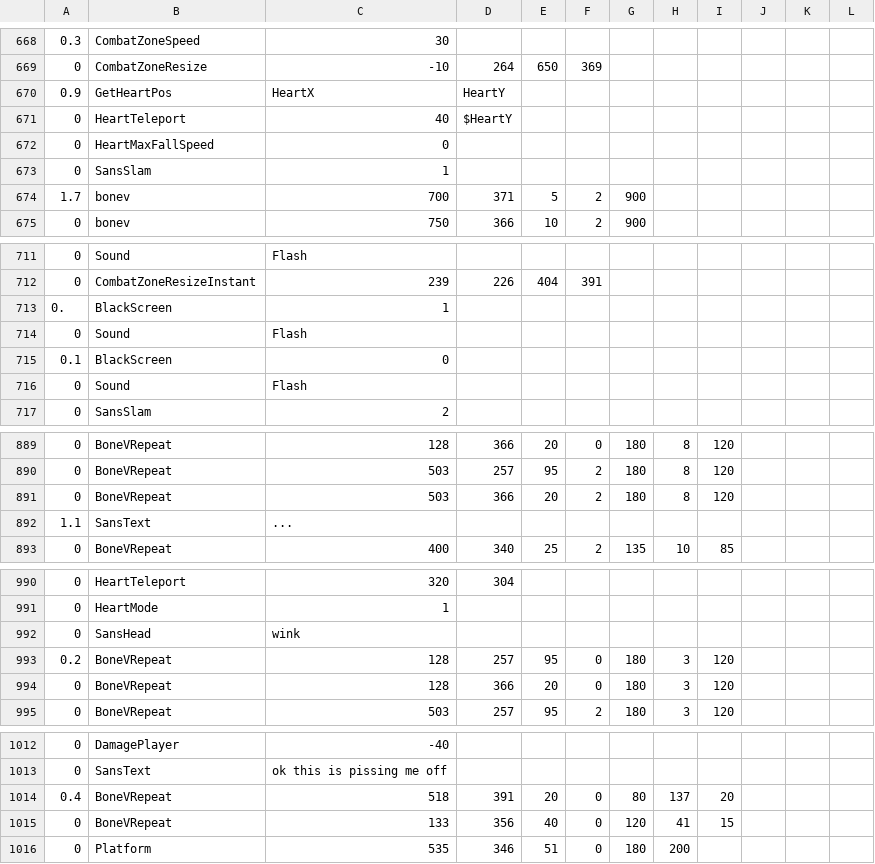
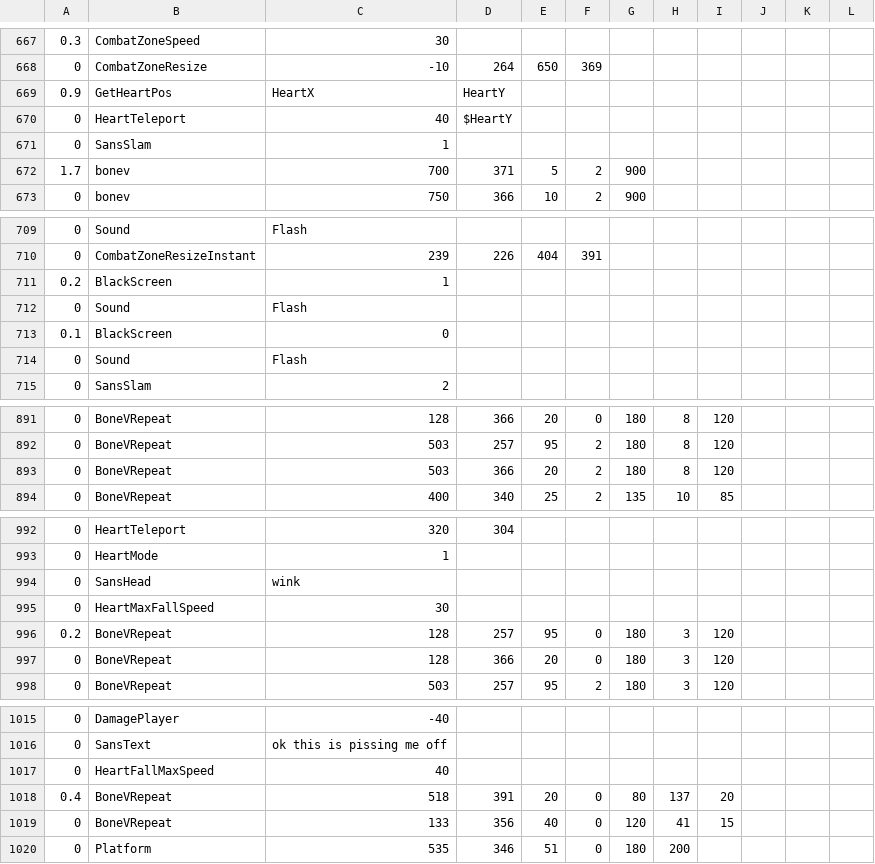
Before and after one commit to YeetKaden/3-DEBUG, a CSV file: sans_final.csv, drawn as a sheet; only a part is shown, gaps mark what is left out; removed rows and columns are numbered as before the commit, all else as after; the diff covers the shown part only; the diff names each change by its address in the sheet, - before the commit and + after, or states it on an @@ line.

```diff
--- a/sans_final.csv
+++ b/sans_final.csv
-row 672: 0 | HeartMaxFallSpeed | 0
-A711: 0.
+A711: 0.2
-row 892: 1.1 | SansText | ...
+row 995: 0 | HeartMaxFallSpeed | 30
+row 1017: 0 | HeartFallMaxSpeed | 40
```
Also changed, not shown: 10 added rows, 6 removed rows and 16 edited cells elsewhere in this file.
